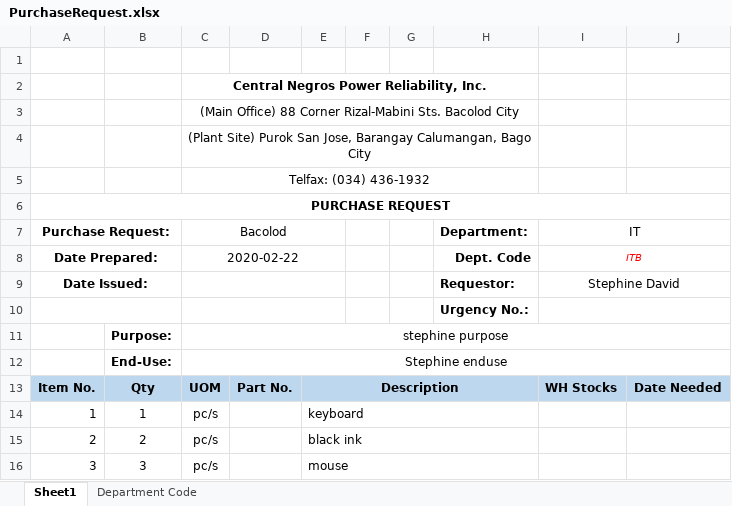
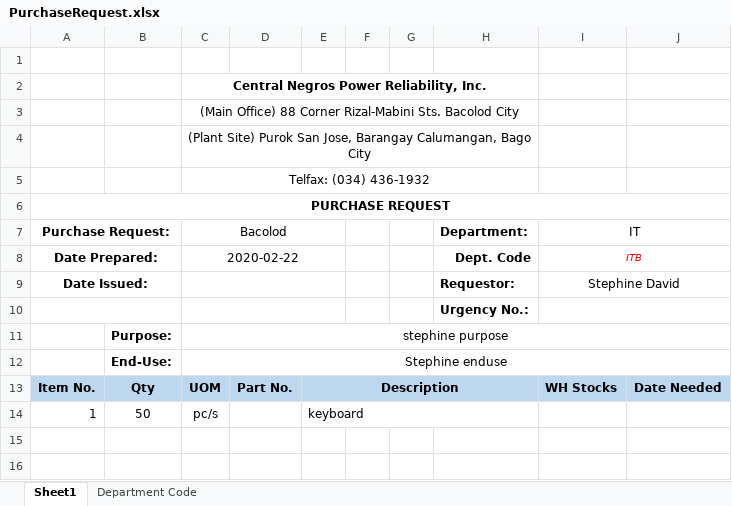
Before and after one commit to JonahBenares/purchasing, an Excel workbook: uploads/excel/PurchaseRequest.xlsx, sheet Sheet1, drawn as a sheet; values as stored, in another font and other column widths than the file's, no borders; charts and pictures not drawn; the diff names each change by its address in the sheet, - before the commit and + after, or states it on an @@ line.

```diff
--- a/uploads/excel/PurchaseRequest.xlsx (sheet Sheet1)
+++ b/uploads/excel/PurchaseRequest.xlsx (sheet Sheet1)
-B14: 1
+B14: 50
-row 15: 2 | 2 | pc/s |  | black ink
-row 16: 3 | 3 | pc/s |  | mouse
```
Also changed, not shown: charts or pictures, 1 other file.
